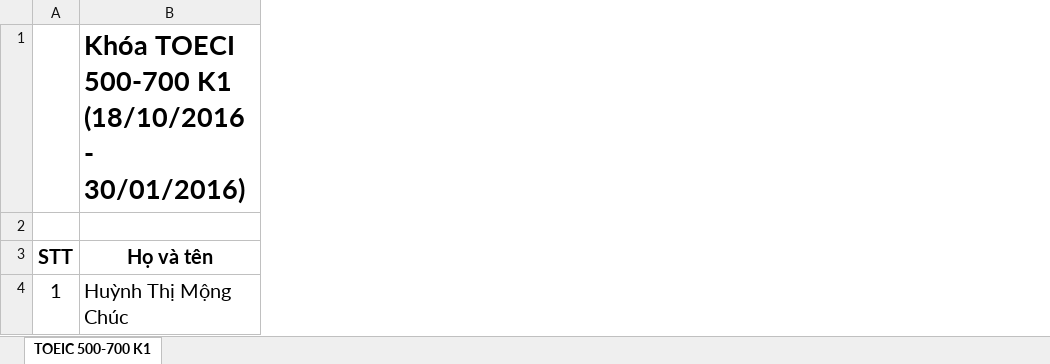
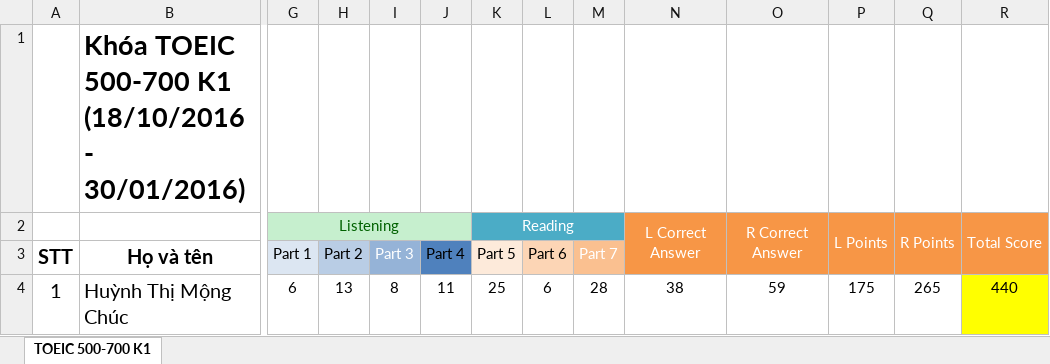
Before and after one commit to dhphong87/Success, an Excel workbook: Danh Sach Lop/Online TOEIC.xlsx, sheet TOEIC 500-700 K1, drawn as a sheet; only a part is shown, gaps mark what is left out; values as stored, in another font and other column widths than the file's, no borders; rows hold the shown columns only; the diff names each change by its address in the sheet, - before the commit and + after, or states it on an @@ line.

```diff
--- a/Danh Sach Lop/Online TOEIC.xlsx (sheet TOEIC 500-700 K1)
+++ b/Danh Sach Lop/Online TOEIC.xlsx (sheet TOEIC 500-700 K1)
+column G (Part 1), row 2: Listening; row 4: 6
+column H (Part 2), row 4: 13
+column I (Part 3), row 4: 8
+column J (Part 4), row 4: 11
+column K (Part 5), row 2: Reading; row 4: 25
+column L (Part 6), row 4: 6
+column M (Part 7), row 4: 28
+column N, rows 2-4: L Correct Answer |  | 38
+column O, rows 2-4: R Correct Answer |  | 59
+column P, rows 2-4: L Points |  | 175
+column Q, rows 2-4: R Points |  | 265
+column R, rows 2-4: Total Score |  | 440
-B1 (Họ và tên): Khóa TOECI 500-700 K1…
+B1 (Họ và tên): Khóa TOEIC 500-700 K1…
-row 2: (empty)
+row 2:  |  | Listening |  |  |  | Reading |  |  | L Correct Answer | R Correct Answer | L Points | R Points | Total Score
```
Also changed, not shown: Danh Sach Lop/Danh Sach Hoi.xlsx, Danh Sach Lop/Elementary.xlsx, 1 other file.
